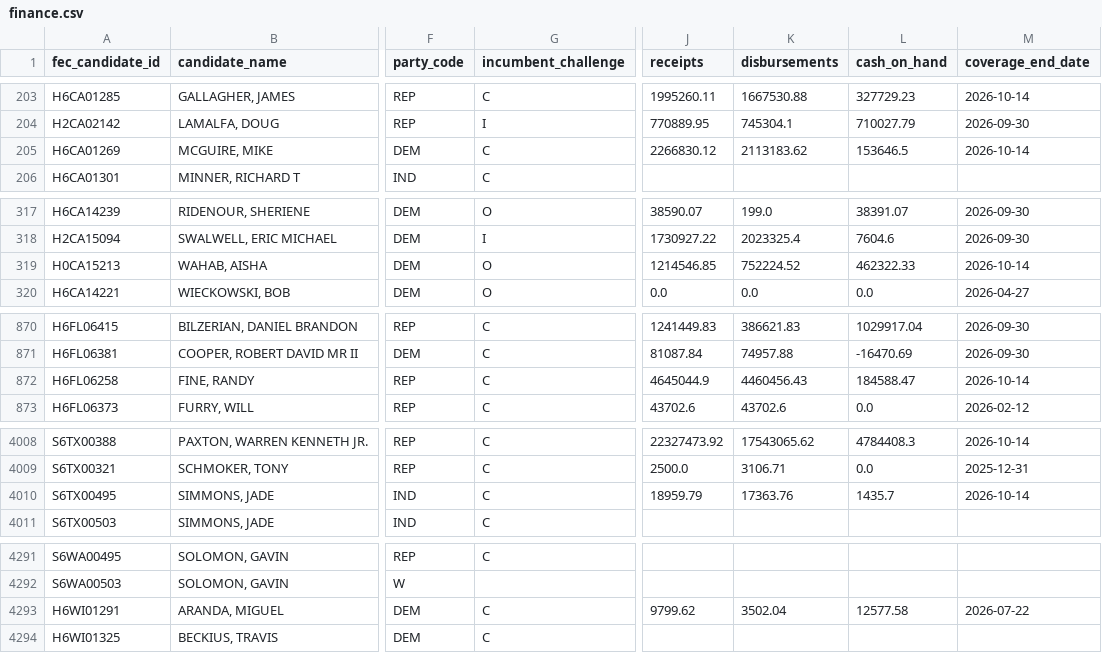
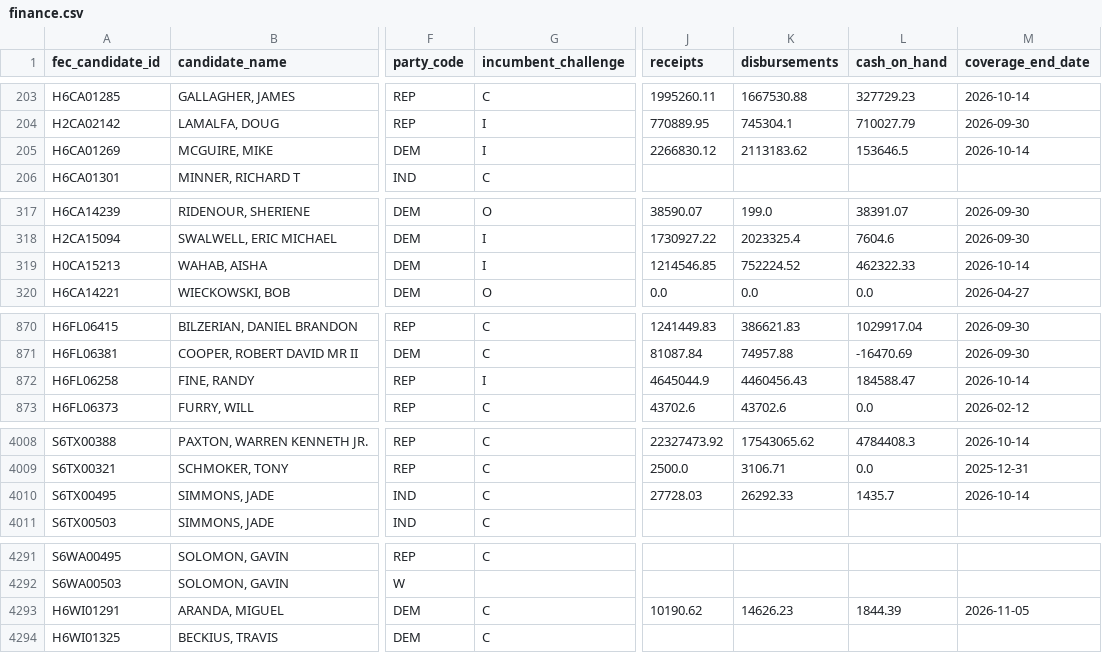
Before and after one commit to TMHSDigital/USA-Election-Tracker, a CSV file: fec/finance.csv, drawn as a sheet; only a part is shown, gaps mark what is left out; the diff covers the shown part only; the diff names each change by its address in the sheet, - before the commit and + after, or states it on an @@ line.

```diff
--- a/fec/finance.csv
+++ b/fec/finance.csv
-G205 (incumbent_challenge): C
+G205 (incumbent_challenge): I
-G319 (incumbent_challenge): O
+G319 (incumbent_challenge): I
-G872 (incumbent_challenge): C
+G872 (incumbent_challenge): I
-J4010 (receipts): 18959.79
+J4010 (receipts): 27728.03
-K4010 (disbursements): 17363.76
+K4010 (disbursements): 26292.33
-J4293 (receipts): 9799.62
+J4293 (receipts): 10190.62
-K4293 (disbursements): 3502.04
+K4293 (disbursements): 14626.23
-L4293 (cash_on_hand): 12577.58
+L4293 (cash_on_hand): 1844.39
-M4293 (coverage_end_date): 2026-07-22
+M4293 (coverage_end_date): 2026-11-05
```
Also changed, not shown: 2 edited cells elsewhere in this file, 8 other files.
